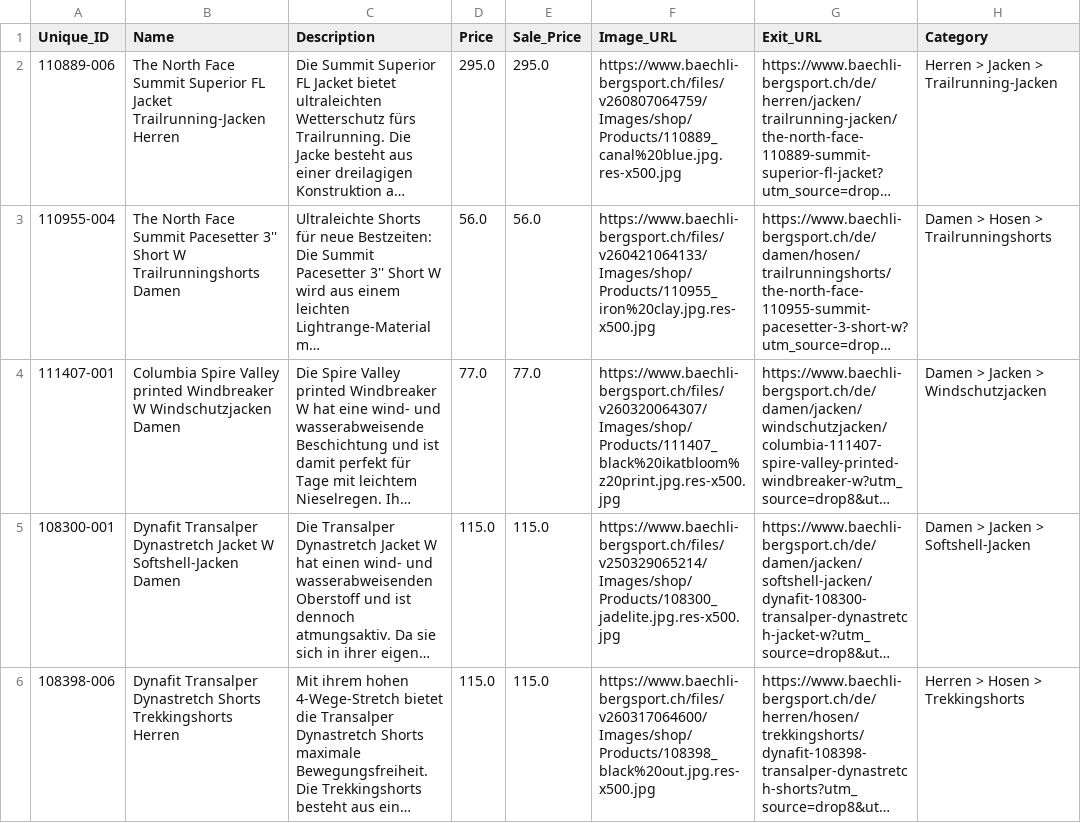
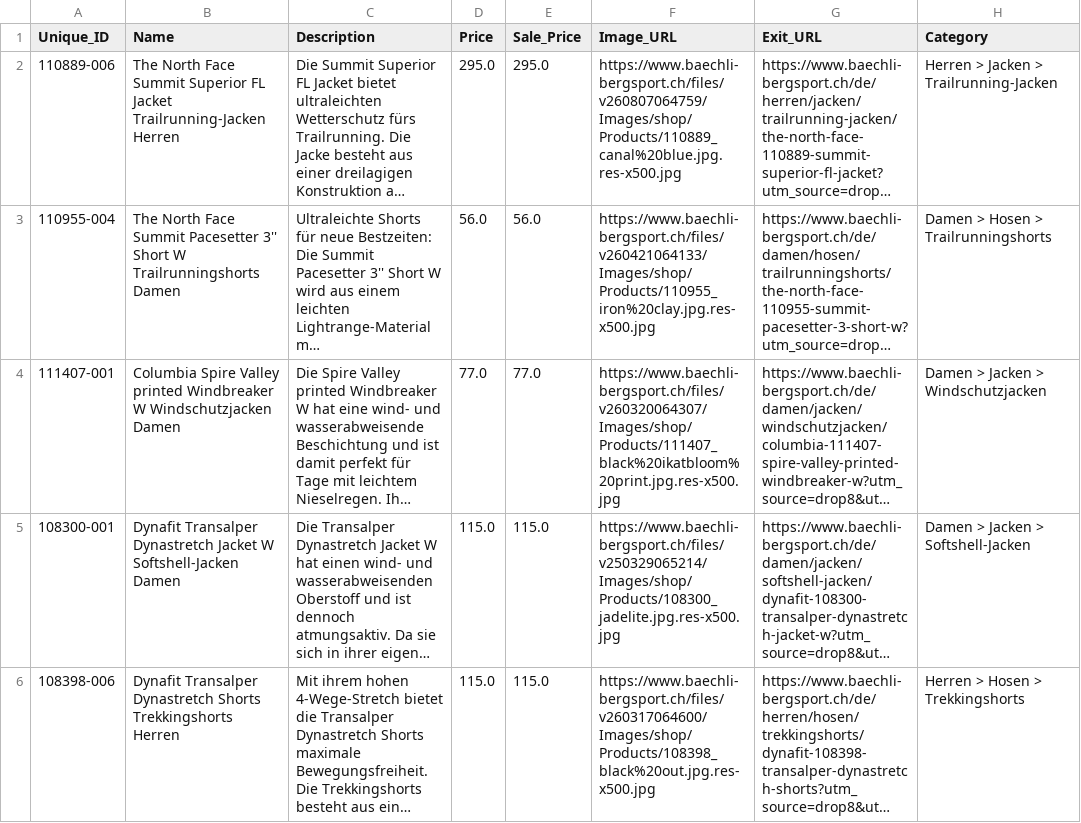
Before and after one commit to ismaelmorel/test-dco-feed, a CSV file: outlet_feed_errors.csv, drawn as a sheet; only a part is shown; long unchanged cells end in …; the diff names each change by its address in the sheet, - before the commit and + after, or states it on an @@ line.

Commit message:
Update outlet_feed_errors.csv
Fixed typo for 111407-001 URL

```diff
--- a/outlet_feed_errors.csv
+++ b/outlet_feed_errors.csv
-F4 (Image_URL): https://www.baechli-bergsport.ch/files/v260320064307/Images/shop/Products/111407_black%20ikatbloom%z20print.jpg.res-x500.jpg
+F4 (Image_URL): https://www.baechli-bergsport.ch/files/v260320064307/Images/shop/Products/111407_black%20ikatbloom%20print.jpg.res-x500.jpg
```
